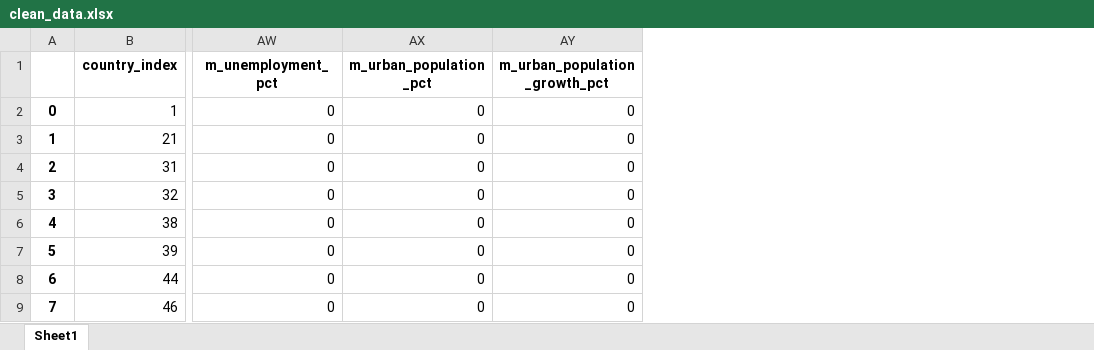
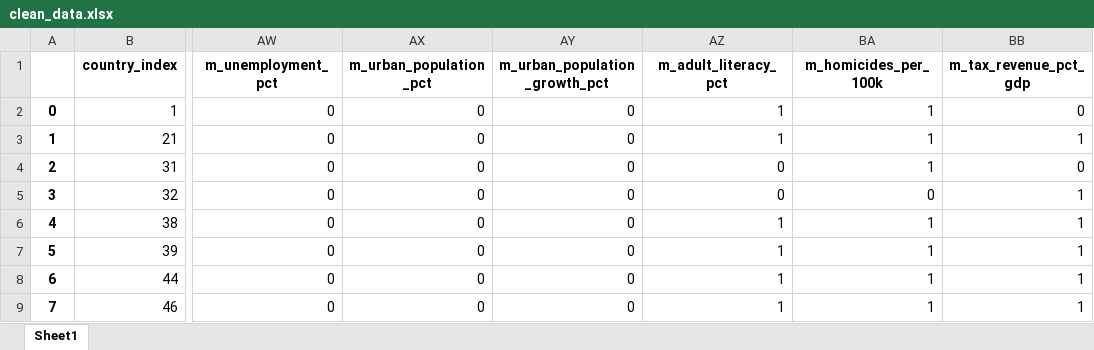
Before and after one commit to sasawatc/WorldBankAnalysis, an Excel workbook: output/clean_data.xlsx, sheet Sheet1, drawn as a sheet; only a part is shown, gaps mark what is left out; values as stored, in another font and other column widths than the file's, no borders; the diff names each change by its address in the sheet, - before the commit and + after, or states it on an @@ line.

Commit message:
include flagged of drop columns

```diff
--- a/output/clean_data.xlsx (sheet Sheet1)
+++ b/output/clean_data.xlsx (sheet Sheet1)
+column AZ (m_adult_literacy_pct), rows 2-9: 1 | 1 | 0 | 0 | 1 | 1 | 1 | 1
+column BA (m_homicides_per_100k), rows 2-9: 1 | 1 | 1 | 0 | 1 | 1 | 1 | 1
+column BB (m_tax_revenue_pct_gdp), rows 2-9: 0 | 1 | 0 | 1 | 1 | 1 | 1 | 1
```
Also changed, not shown: output/clean_data_central_africa.xlsx, 1 other file.
